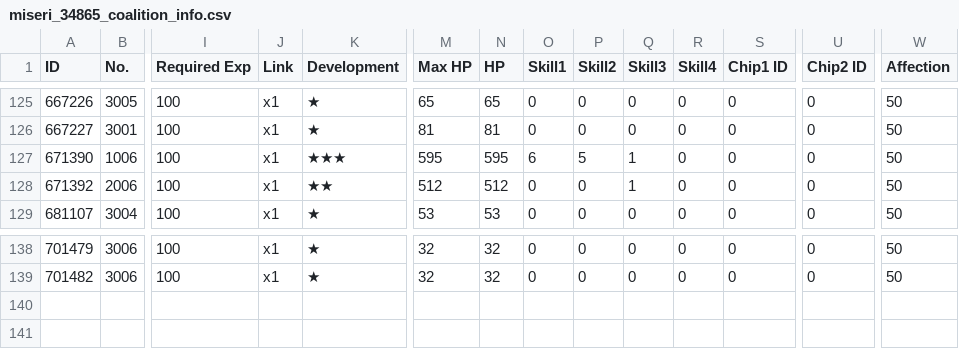
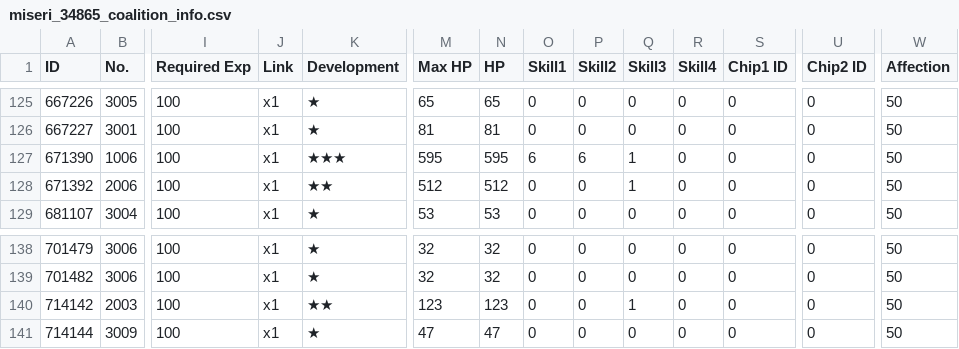
Before and after one commit to m1s3ri/90wish, a CSV file: miseri_34865_coalition_info.csv, drawn as a sheet; only a part is shown, gaps mark what is left out; rows hold the shown columns only; the diff names each change by its address in the sheet, - before the commit and + after, or states it on an @@ line.

```diff
--- a/miseri_34865_coalition_info.csv
+++ b/miseri_34865_coalition_info.csv
-P127 (Skill2): 5
+P127 (Skill2): 6
+row 140: 714142 | 2003 | 100 | x1 | ★★ | 123 | 123 | 0 | 0 | 1 | 0 | 0 | 0 | 50
+row 141: 714144 | 3009 | 100 | x1 | ★ | 47 | 47 | 0 | 0 | 0 | 0 | 0 | 0 | 50
```
Also changed, not shown: miseri_34865_doll_info.csv, miseri_34865_equip_info.csv, 5 other files.
